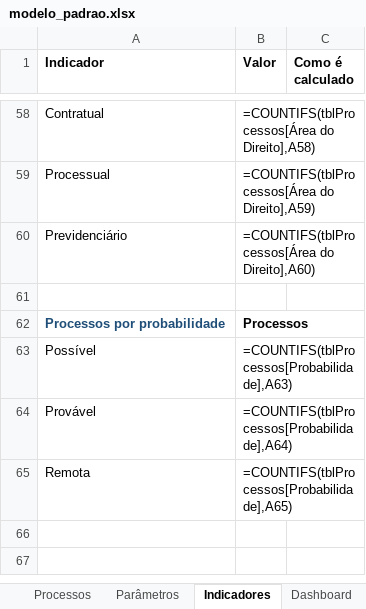
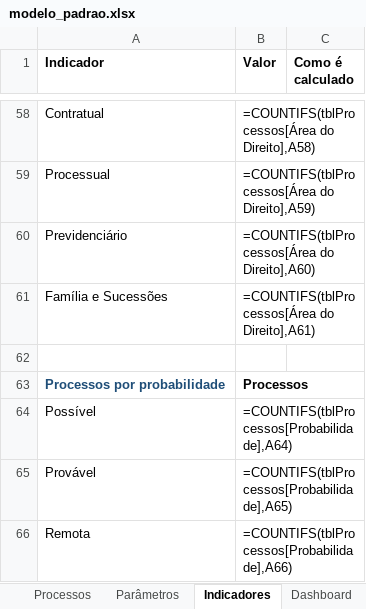
Before and after one commit to daviguimaraesmendes/relatorio-andamentos, an Excel workbook: src/modelos/xlsx_b/modelo_padrao.xlsx, sheet Indicadores, drawn as a sheet; only a part is shown, gaps mark what is left out; values as stored, in another font and other column widths than the file's, no borders; formulas without a stored value are shown as written; addresses are those after the commit; the diff names each change by its address in the sheet, - before the commit and + after, or states it on an @@ line.

```diff
--- a/src/modelos/xlsx_b/modelo_padrao.xlsx (sheet Indicadores)
+++ b/src/modelos/xlsx_b/modelo_padrao.xlsx (sheet Indicadores)
+row 61: Família e Sucessões | =COUNTIFS(tblProcessos[Área do Direito],A61)
-B64 (Valor): =COUNTIFS(tblProcessos[Probabilidade],A63)
+B64 (Valor): =COUNTIFS(tblProcessos[Probabilidade],A64)
-B65 (Valor): =COUNTIFS(tblProcessos[Probabilidade],A64)
+B65 (Valor): =COUNTIFS(tblProcessos[Probabilidade],A65)
-B66 (Valor): =COUNTIFS(tblProcessos[Probabilidade],A65)
+B66 (Valor): =COUNTIFS(tblProcessos[Probabilidade],A66)
```
Also changed, not shown: sheet Histórico, charts or pictures, 5 other files.
